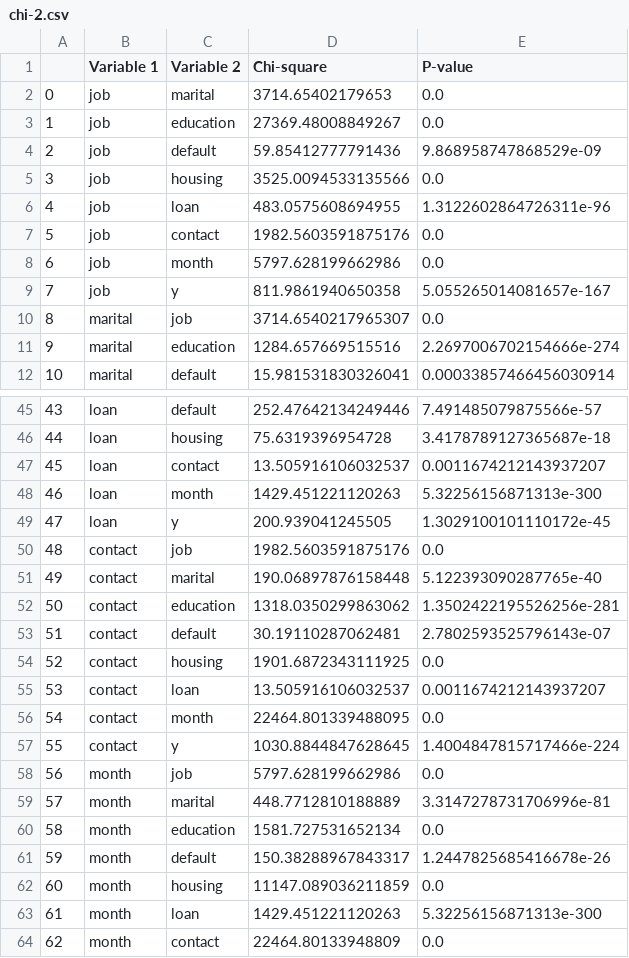
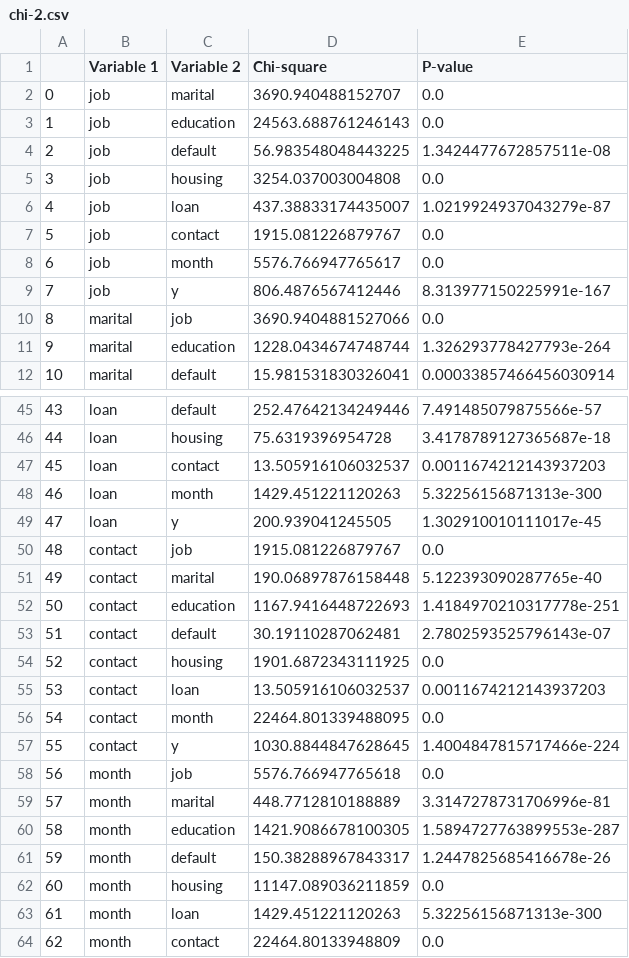
Before and after one commit to odyskypa/bank-marketing-campaign, a CSV file: notebooks/chi-2.csv, drawn as a sheet; only a part is shown, gaps mark what is left out; the diff covers the shown part only.

```diff
--- a/notebooks/chi-2.csv
+++ b/notebooks/chi-2.csv
@@ -1,12 +1,12 @@
 ,Variable 1,Variable 2,Chi-square,P-value
-0,job,marital,3714.65402179653,0.0
-1,job,education,27369.48008849267,0.0
-2,job,default,59.85412777791436,9.868958747868529e-09
-3,job,housing,3525.0094533135566,0.0
-4,job,loan,483.0575608694955,1.3122602864726311e-96
-5,job,contact,1982.5603591875176,0.0
-6,job,month,5797.628199662986,0.0
-7,job,y,811.9861940650358,5.055265014081657e-167
-8,marital,job,3714.6540217965307,0.0
-9,marital,education,1284.657669515516,2.2697006702154666e-274
+0,job,marital,3690.940488152707,0.0
+1,job,education,24563.688761246143,0.0
+2,job,default,56.983548048443225,1.3424477672857511e-08
+3,job,housing,3254.037003004808,0.0
+4,job,loan,437.38833174435007,1.0219924937043279e-87
+5,job,contact,1915.081226879767,0.0
+6,job,month,5576.766947765617,0.0
+7,job,y,806.4876567412446,8.313977150225991e-167
+8,marital,job,3690.9404881527066,0.0
+9,marital,education,1228.0434674748744,1.326293778427793e-264
 10,marital,default,15.981531830326041,0.00033857466456030914
@@ -46,16 +46,16 @@
 44,loan,housing,75.6319396954728,3.4178789127365687e-18
-45,loan,contact,13.505916106032537,0.0011674212143937207
+45,loan,contact,13.505916106032537,0.0011674212143937203
 46,loan,month,1429.451221120263,5.32256156871313e-300
-47,loan,y,200.939041245505,1.3029100101110172e-45
-48,contact,job,1982.5603591875176,0.0
+47,loan,y,200.939041245505,1.302910010111017e-45
+48,contact,job,1915.081226879767,0.0
 49,contact,marital,190.06897876158448,5.122393090287765e-40
-50,contact,education,1318.0350299863062,1.3502422195526256e-281
+50,contact,education,1167.9416448722693,1.4184970210317778e-251
 51,contact,default,30.19110287062481,2.7802593525796143e-07
 52,contact,housing,1901.6872343111925,0.0
-53,contact,loan,13.505916106032537,0.0011674212143937207
+53,contact,loan,13.505916106032537,0.0011674212143937203
 54,contact,month,22464.801339488095,0.0
 55,contact,y,1030.8844847628645,1.4004847815717466e-224
-56,month,job,5797.628199662986,0.0
+56,month,job,5576.766947765618,0.0
 57,month,marital,448.7712810188889,3.3147278731706996e-81
-58,month,education,1581.727531652134,0.0
+58,month,education,1421.9086678100305,1.5894727763899553e-287
 59,month,default,150.38288967843317,1.2447825685416678e-26
```
Also changed, not shown: 34 edited cells elsewhere in this file, 5 other files.
